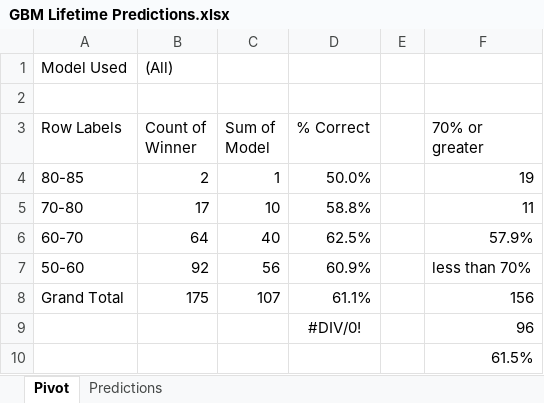
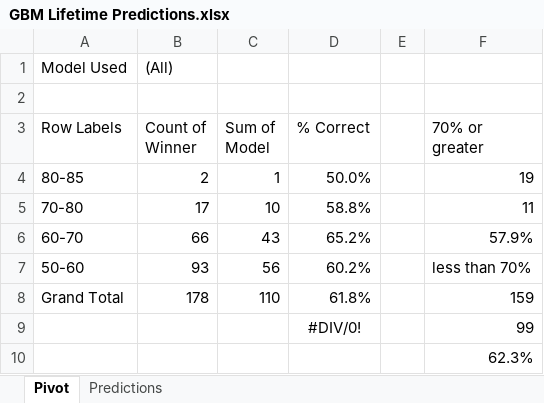
Before and after one commit to thomashigginsdatascientist/Hockey_Model, an Excel workbook: GBM Lifetime Predictions.xlsx, sheet Pivot, drawn as a sheet; values as stored, in another font and other column widths than the file's, no borders; the diff names each change by its address in the sheet, - before the commit and + after, or states it on an @@ line.

```diff
--- a/GBM Lifetime Predictions.xlsx (sheet Pivot)
+++ b/GBM Lifetime Predictions.xlsx (sheet Pivot)
-B6 (Count of Winner): 64
+B6 (Count of Winner): 66
-C6 (Sum of Model): 40
+C6 (Sum of Model): 43
-D6 (% Correct): 62.5%
+D6 (% Correct): 65.2%
-B7 (Count of Winner): 92
+B7 (Count of Winner): 93
-D7 (% Correct): 60.9%
+D7 (% Correct): 60.2%
-B8 (Count of Winner): 175
+B8 (Count of Winner): 178
-C8 (Sum of Model): 107
+C8 (Sum of Model): 110
-D8 (% Correct): 61.1%
+D8 (% Correct): 61.8%
-F8 (70% or greater): 156
+F8 (70% or greater): 159
-F9 (70% or greater): 96
+F9 (70% or greater): 99
-F10 (70% or greater): 61.5%
+F10 (70% or greater): 62.3%
```
Also changed, not shown: sheet Predictions, RF Lifetime Predictions.xlsx, 4 other files.
